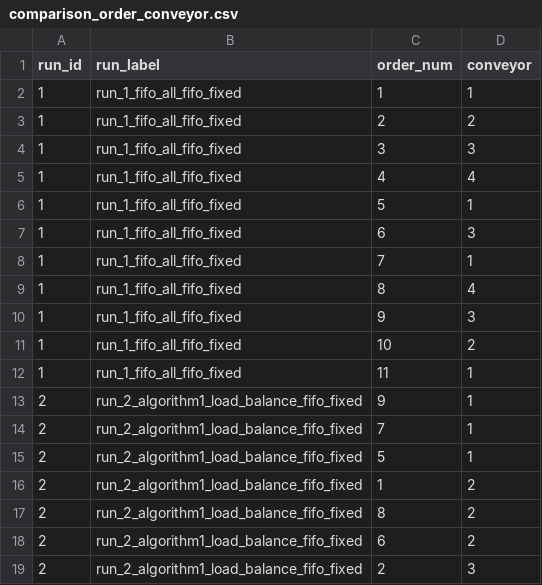
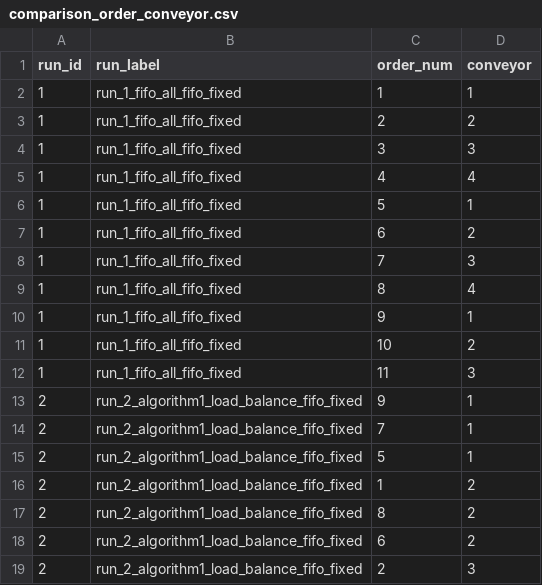
Before and after one commit to PatrickBennett7/MSE433-Case3-Conveyor-Simulation, a CSV file: Data/comparison/comparison_order_conveyor.csv, drawn as a sheet; only a part is shown.

```diff
--- a/Data/comparison/comparison_order_conveyor.csv
+++ b/Data/comparison/comparison_order_conveyor.csv
@@ -6,8 +6,8 @@ run_id,run_label,order_num,conveyor
 1,run_1_fifo_all_fifo_fixed,5,1
-1,run_1_fifo_all_fifo_fixed,6,3
-1,run_1_fifo_all_fifo_fixed,7,1
+1,run_1_fifo_all_fifo_fixed,6,2
+1,run_1_fifo_all_fifo_fixed,7,3
 1,run_1_fifo_all_fifo_fixed,8,4
-1,run_1_fifo_all_fifo_fixed,9,3
+1,run_1_fifo_all_fifo_fixed,9,1
 1,run_1_fifo_all_fifo_fixed,10,2
-1,run_1_fifo_all_fifo_fixed,11,1
+1,run_1_fifo_all_fifo_fixed,11,3
 2,run_2_algorithm1_load_balance_fifo_fixed,9,1
```
Also changed, not shown: Data/comparison/comparison_order_times.csv, Data/comparison/comparison_summary.csv, 9 other files.
